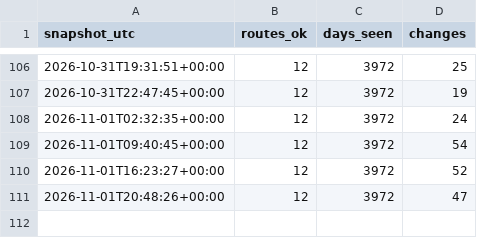
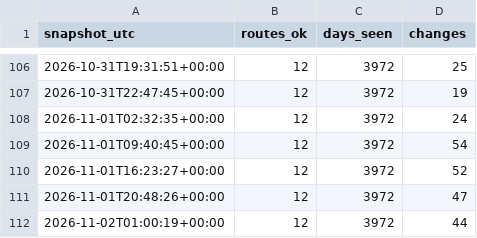
Before and after one commit to ShetlandJ/loganair-tracker, a CSV file: data/runs.csv, drawn as a sheet; only a part is shown, gaps mark what is left out.

```diff
--- a/data/runs.csv
+++ b/data/runs.csv
@@ -111 +111,2 @@ snapshot_utc,routes_ok,days_seen,changes
 2026-11-01T20:48:26+00:00,12,3972,47
+2026-11-02T01:00:19+00:00,12,3972,44
```
Also changed, not shown: data/fares.csv, data/fares_ads.csv.
